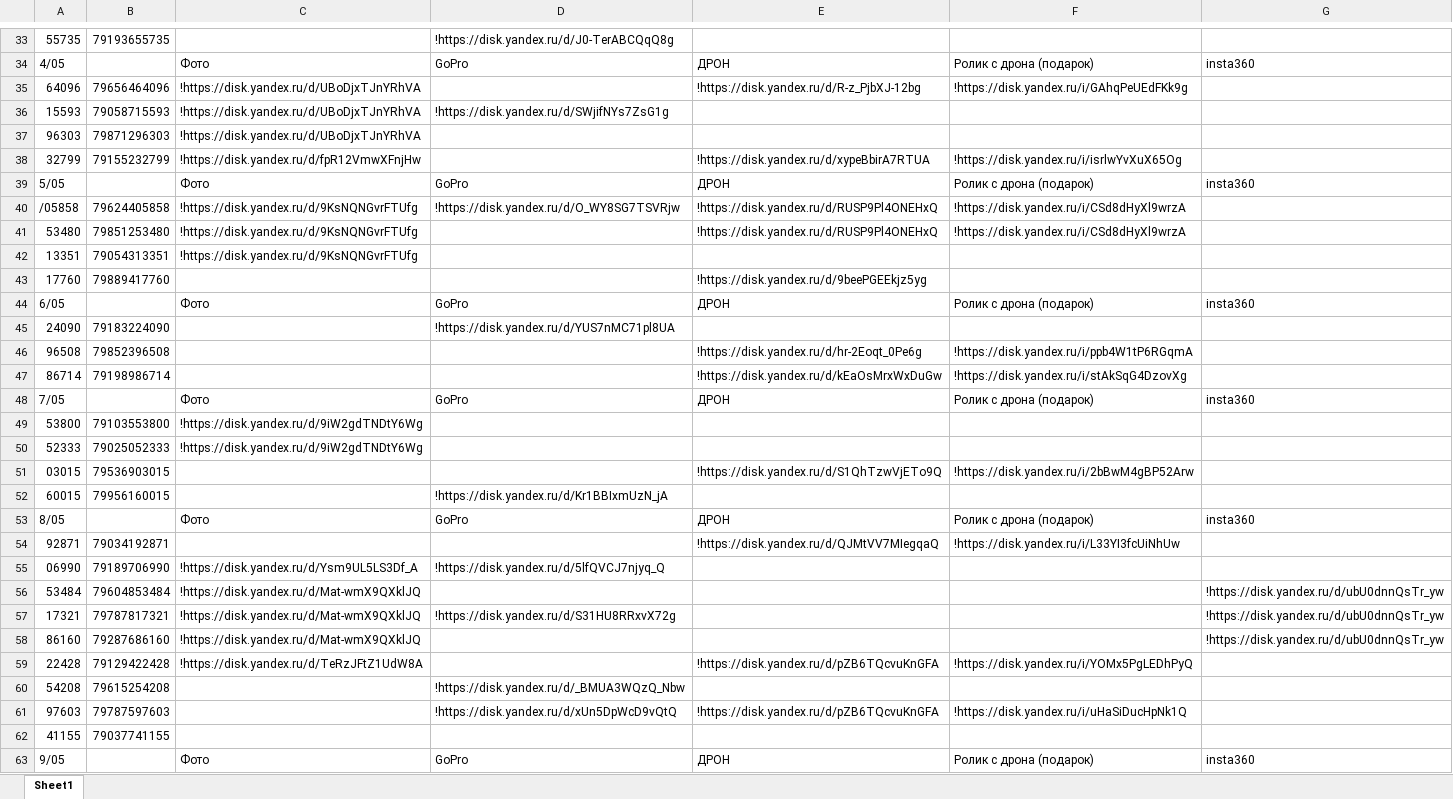
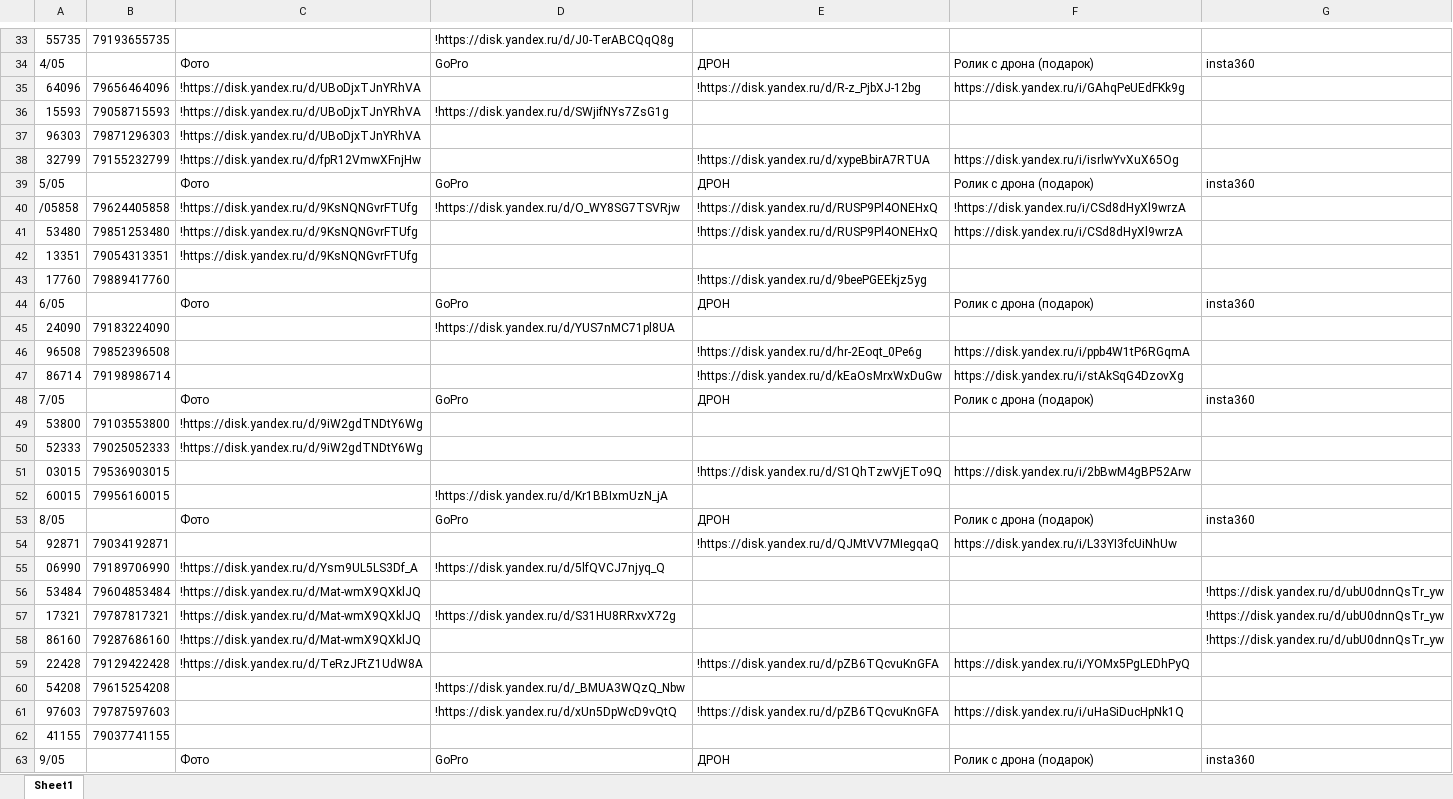
Before and after one commit to janasasha07-collab/photo, an Excel workbook: ФОТО дрон яндекс ссылки.xlsx, sheet Sheet1, drawn as a sheet; only a part is shown, gaps mark what is left out; values as stored, in another font and other column widths than the file's, no cell formats; the diff covers the shown part only; the diff names each change by its address in the sheet, - before the commit and + after, or states it on an @@ line.

```diff
--- a/ФОТО дрон яндекс ссылки.xlsx (sheet Sheet1)
+++ b/ФОТО дрон яндекс ссылки.xlsx (sheet Sheet1)
-F35: !https://disk.yandex.ru/i/GAhqPeUEdFKk9g
+F35: https://disk.yandex.ru/i/GAhqPeUEdFKk9g
-F38: !https://disk.yandex.ru/i/isrlwYvXuX65Og
+F38: https://disk.yandex.ru/i/isrlwYvXuX65Og
-F41: !https://disk.yandex.ru/i/CSd8dHyXl9wrzA
+F41: https://disk.yandex.ru/i/CSd8dHyXl9wrzA
-F46: !https://disk.yandex.ru/i/ppb4W1tP6RGqmA
+F46: https://disk.yandex.ru/i/ppb4W1tP6RGqmA
-F47: !https://disk.yandex.ru/i/stAkSqG4DzovXg
+F47: https://disk.yandex.ru/i/stAkSqG4DzovXg
-F51: !https://disk.yandex.ru/i/2bBwM4gBP52Arw
+F51: https://disk.yandex.ru/i/2bBwM4gBP52Arw
-F54: !https://disk.yandex.ru/i/L33YI3fcUiNhUw
+F54: https://disk.yandex.ru/i/L33YI3fcUiNhUw
-F59: !https://disk.yandex.ru/i/YOMx5PgLEDhPyQ
+F59: https://disk.yandex.ru/i/YOMx5PgLEDhPyQ
-F61: !https://disk.yandex.ru/i/uHaSiDucHpNk1Q
+F61: https://disk.yandex.ru/i/uHaSiDucHpNk1Q
```
Also changed, not shown: 35 edited cells elsewhere in this sheet, cell formats.
